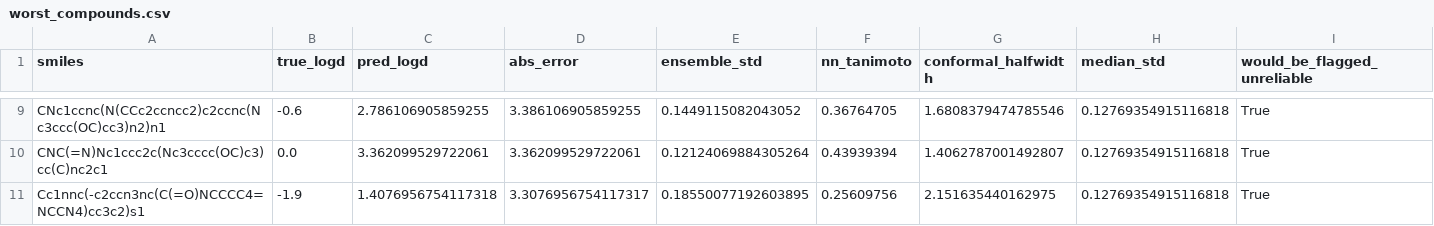
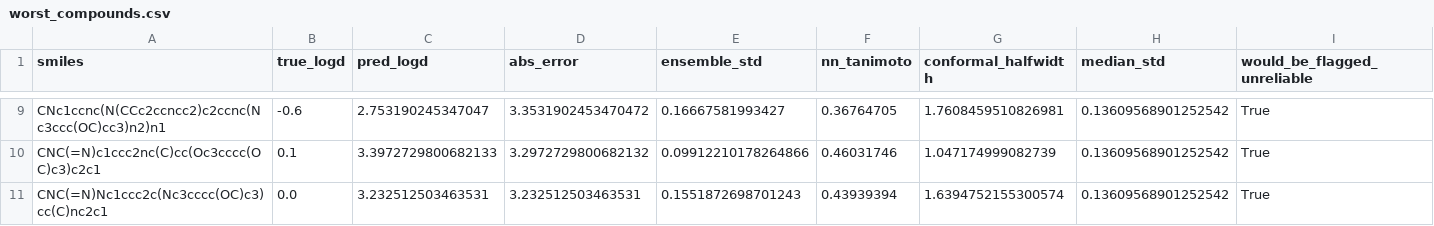
Before and after one commit to kirkupc/amphiphile, a CSV file: reports/error_analysis/worst_compounds.csv, drawn as a sheet; only a part is shown, gaps mark what is left out; removed rows and columns are numbered as before the commit, all else as after; the diff covers the shown part only; the diff names each change by its address in the sheet, - before the commit and + after, or states it on an @@ line.

```diff
--- a/reports/error_analysis/worst_compounds.csv
+++ b/reports/error_analysis/worst_compounds.csv
-C9 (pred_logd): 2.786106905859255
+C9 (pred_logd): 2.753190245347047
-D9 (abs_error): 3.386106905859255
+D9 (abs_error): 3.3531902453470472
-E9 (ensemble_std): 0.1449115082043052
+E9 (ensemble_std): 0.16667581993427
-G9 (conformal_halfwidth): 1.6808379474785546
+G9 (conformal_halfwidth): 1.7608459510826981
-H9 (median_std): 0.12769354915116818
+H9 (median_std): 0.13609568901252542
+row 10: CNC(=N)c1ccc2nc(C)cc(Oc3cccc(OC)c3)c2c1 | 0.1 | 3.3972729800682133 | 3.2972729800682132 | 0.09912210178264866 | 0.46031746 | 1.047174999082739 | 0.13609568901252542 | True
-C11 (pred_logd): 3.362099529722061
+C11 (pred_logd): 3.232512503463531
-D11 (abs_error): 3.362099529722061
+D11 (abs_error): 3.232512503463531
-E11 (ensemble_std): 0.12124069884305264
+E11 (ensemble_std): 0.1551872698701243
-G11 (conformal_halfwidth): 1.4062787001492807
+G11 (conformal_halfwidth): 1.6394752155300574
-H11 (median_std): 0.12769354915116818
+H11 (median_std): 0.13609568901252542
-row 11: Cc1nnc(-c2ccn3nc(C(=O)NCCCC4=NCCN4)cc3c2)s1 | -1.9 | 1.4076956754117318 | 3.3076956754117317 | 0.18550077192603895 | 0.25609756 | 2.151635440162975 | 0.12769354915116818 | True
```
Also changed, not shown: 1 added row, 1 removed row and 30 edited cells elsewhere in this file, 9 other files.
